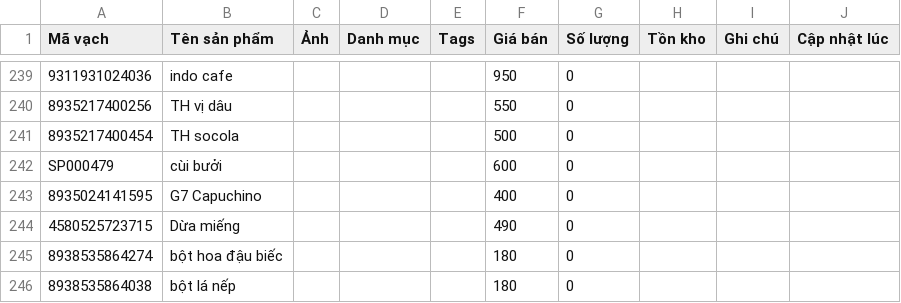
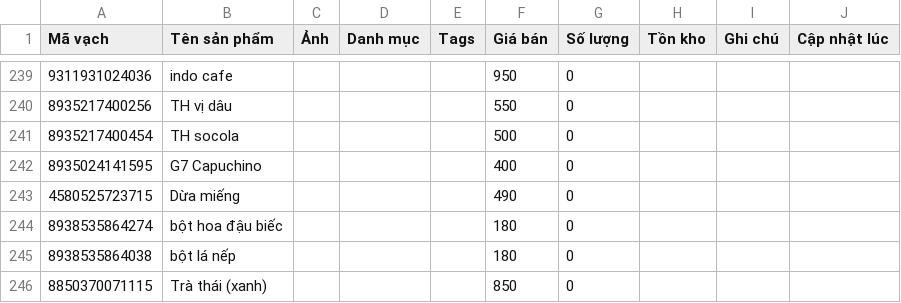
Before and after one commit to tngon462/QR, a CSV file: kiemkho-data.csv, drawn as a sheet; only a part is shown, gaps mark what is left out; the shorter side is filled out with more unchanged rows; the diff names each change by its address in the sheet, - before the commit and + after, or states it on an @@ line.

Commit message:
Update inventory CSV from kiemkho app

```diff
--- a/kiemkho-data.csv
+++ b/kiemkho-data.csv
-row 242: SP000479 | cùi bưởi |  |  |  | 600 | 0
```
